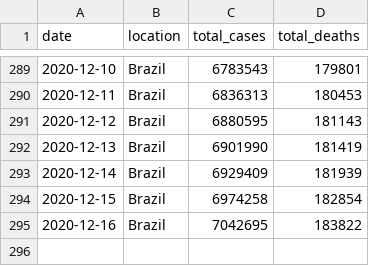
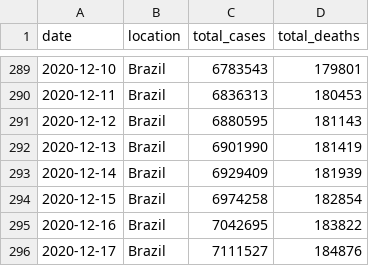
Before and after one commit to marcelo-tibau/covid-19, a CSV file: brazil-prediction.csv, drawn as a sheet; only a part is shown, gaps mark what is left out.

Commit message:
Update December 18

```diff
--- a/brazil-prediction.csv
+++ b/brazil-prediction.csv
@@ -295 +295,2 @@ date,location,total_cases,total_deaths
 2020-12-16,Brazil,7042695,183822
+2020-12-17,Brazil,7111527,184876
```
